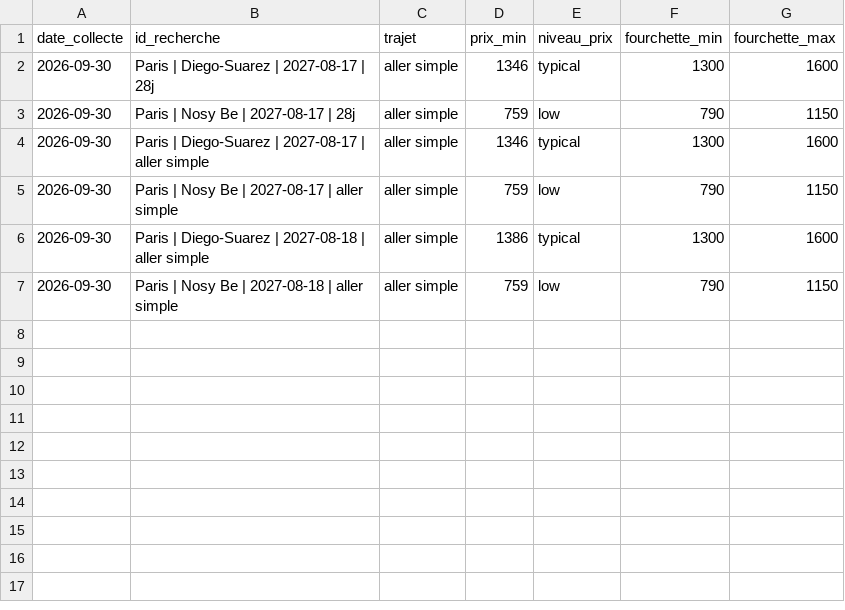
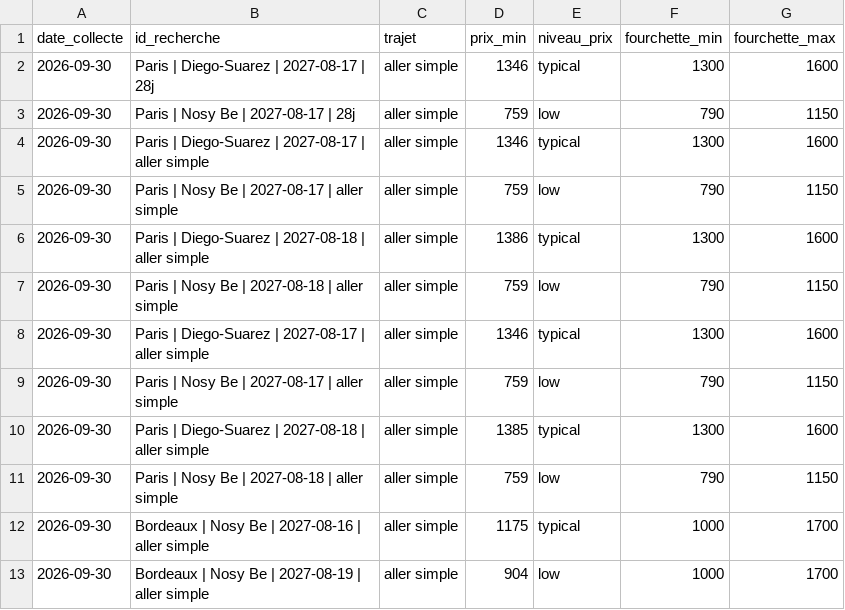
Before and after one commit to kbosirany/kflight, a CSV file: data/insights.csv, drawn as a sheet.

```diff
--- a/data/insights.csv
+++ b/data/insights.csv
@@ -7 +7,7 @@ date_collecte,id_recherche,trajet,prix_min,niveau_prix,fourchette_min,fourchette
 2026-09-30,Paris | Nosy Be | 2027-08-18 | aller simple,aller simple,759,low,790,1150
+2026-09-30,Paris | Diego-Suarez | 2027-08-17 | aller simple,aller simple,1346,typical,1300,1600
+2026-09-30,Paris | Nosy Be | 2027-08-17 | aller simple,aller simple,759,low,790,1150
+2026-09-30,Paris | Diego-Suarez | 2027-08-18 | aller simple,aller simple,1385,typical,1300,1600
+2026-09-30,Paris | Nosy Be | 2027-08-18 | aller simple,aller simple,759,low,790,1150
+2026-09-30,Bordeaux | Nosy Be | 2027-08-16 | aller simple,aller simple,1175,typical,1000,1700
+2026-09-30,Bordeaux | Nosy Be | 2027-08-19 | aller simple,aller simple,904,low,1000,1700
```
Also changed, not shown: data/journal.csv, 1 other file.
